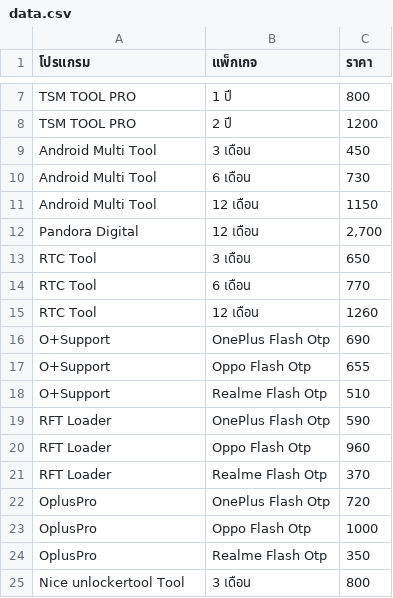
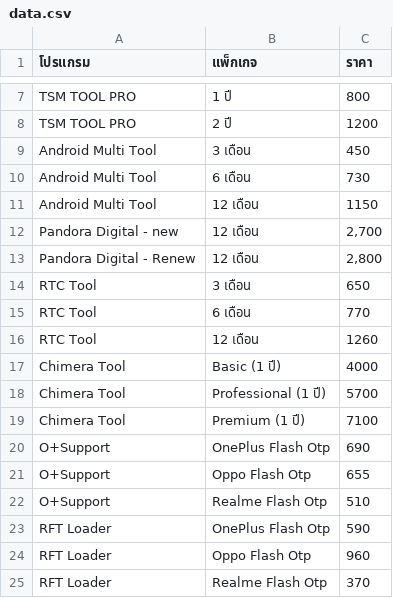
Before and after one commit to sathapon-son/web_EliteUnlock, a CSV file: data.csv, drawn as a sheet; only a part is shown, gaps mark what is left out; the shorter side is filled out with more unchanged rows; the diff covers the shown part only.

```diff
--- a/data.csv
+++ b/data.csv
@@ -11,3 +11,4 @@ Android Multi Tool,6 เดือน,730
 Android Multi Tool,12 เดือน,1150
-Pandora Digital ,12 เดือน,"2,700"
+Pandora Digital - new ,12 เดือน,"2,700"
+Pandora Digital - Renew,12 เดือน,"2,800"
 RTC Tool,3 เดือน,650
@@ -15,2 +16,5 @@ RTC Tool,6 เดือน,770
 RTC Tool,12 เดือน,1260
+Chimera Tool,Basic (1 ปี),4000
+Chimera Tool,Professional (1 ปี),5700
+Chimera Tool,Premium (1 ปี),7100
 O+Support,OnePlus Flash Otp,690
```
Also changed, not shown: 58 added rows elsewhere in this file.
